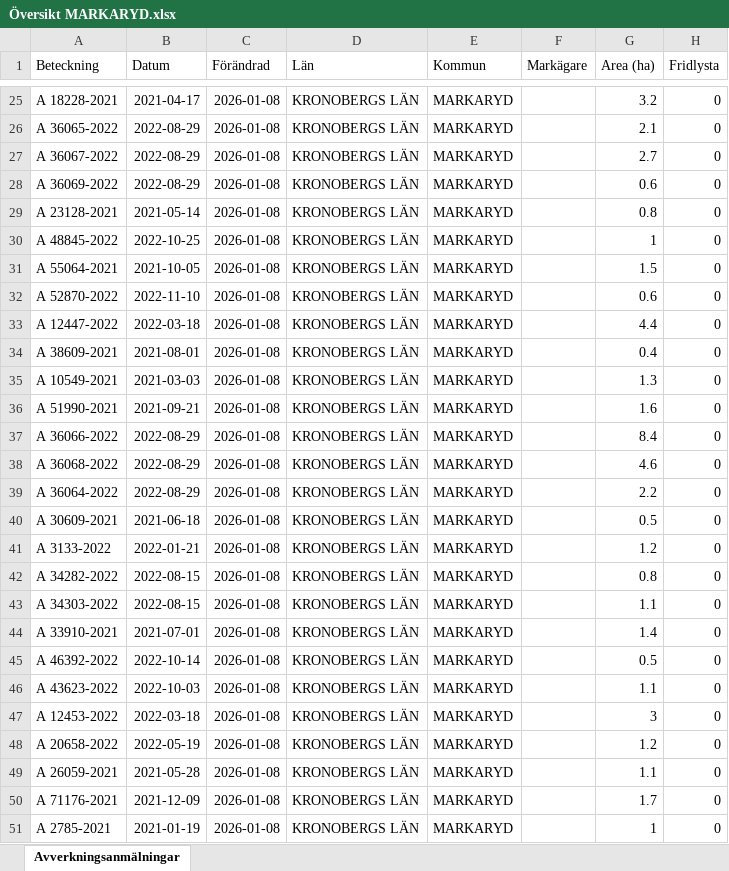
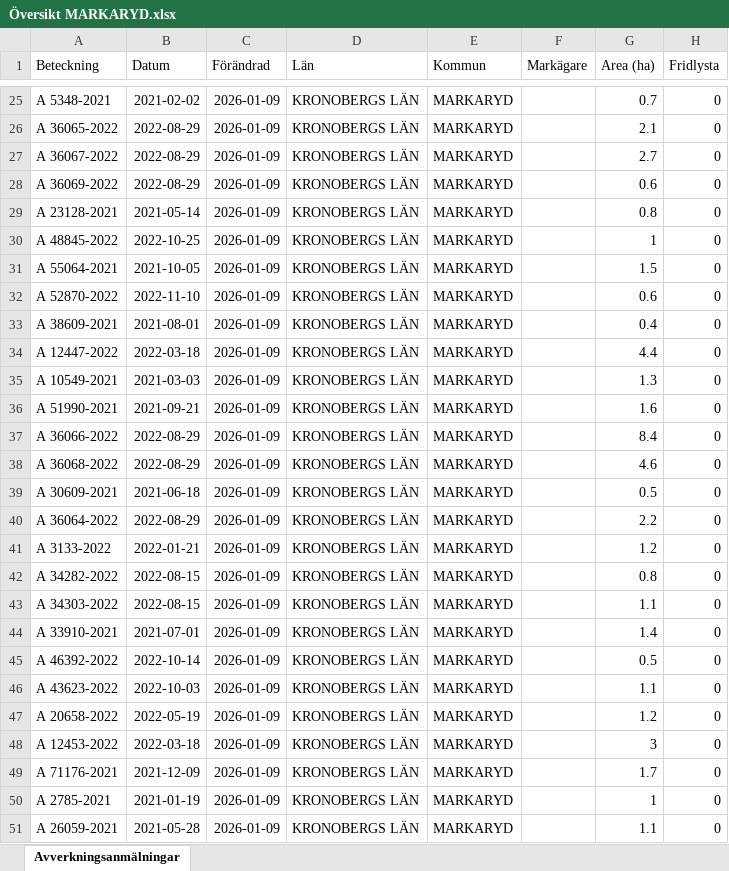
Before and after one commit to klasma/Logging_0767, an Excel workbook: Översikt MARKARYD.xlsx, sheet Avverkningsanmälningar, drawn as a sheet; only a part is shown, gaps mark what is left out; values as stored, in another font and other column widths than the file's, no borders; the diff covers the shown part only; the diff names each change by its address in the sheet, - before the commit and + after, or states it on an @@ line.

```diff
--- a/Översikt MARKARYD.xlsx (sheet Avverkningsanmälningar)
+++ b/Översikt MARKARYD.xlsx (sheet Avverkningsanmälningar)
-A25 (Beteckning): A 18228-2021
+A25 (Beteckning): A 5348-2021
-B25 (Datum): 2021-04-17
+B25 (Datum): 2021-02-02
-C25:C51 (Förändrad): 2026-01-08
+C25:C51 (Förändrad): 2026-01-09
-G25 (Area (ha)): 3.2
+G25 (Area (ha)): 0.7
-A33 (Beteckning): A 12447-2022
+A33 (Beteckning): A 38609-2021
-B33 (Datum): 2022-03-18
+B33 (Datum): 2021-08-01
-G33 (Area (ha)): 4.4
+G33 (Area (ha)): 0.4
-A34 (Beteckning): A 38609-2021
+A34 (Beteckning): A 12447-2022
-B34 (Datum): 2021-08-01
+B34 (Datum): 2022-03-18
-G34 (Area (ha)): 0.4
+G34 (Area (ha)): 4.4
-A39 (Beteckning): A 36064-2022
+A39 (Beteckning): A 30609-2021
-B39 (Datum): 2022-08-29
+B39 (Datum): 2021-06-18
-G39 (Area (ha)): 2.2
+G39 (Area (ha)): 0.5
-A40 (Beteckning): A 30609-2021
+A40 (Beteckning): A 36064-2022
-B40 (Datum): 2021-06-18
+B40 (Datum): 2022-08-29
-G40 (Area (ha)): 0.5
+G40 (Area (ha)): 2.2
-A47 (Beteckning): A 12453-2022
+A47 (Beteckning): A 20658-2022
-B47 (Datum): 2022-03-18
+B47 (Datum): 2022-05-19
-G47 (Area (ha)): 3
+G47 (Area (ha)): 1.2
-A48 (Beteckning): A 20658-2022
+A48 (Beteckning): A 12453-2022
-B48 (Datum): 2022-05-19
+B48 (Datum): 2022-03-18
-G48 (Area (ha)): 1.2
+G48 (Area (ha)): 3
-A49 (Beteckning): A 26059-2021
+A49 (Beteckning): A 71176-2021
-B49 (Datum): 2021-05-28
+B49 (Datum): 2021-12-09
-G49 (Area (ha)): 1.1
+G49 (Area (ha)): 1.7
-A50 (Beteckning): A 71176-2021
+A50 (Beteckning): A 2785-2021
-B50 (Datum): 2021-12-09
+B50 (Datum): 2021-01-19
-G50 (Area (ha)): 1.7
+G50 (Area (ha)): 1
-A51 (Beteckning): A 2785-2021
+A51 (Beteckning): A 26059-2021
-B51 (Datum): 2021-01-19
+B51 (Datum): 2021-05-28
-G51 (Area (ha)): 1
+G51 (Area (ha)): 1.1
```
Also changed, not shown: 1595 edited cells elsewhere in this sheet, artfynd/A 27619-2022 artfynd.xlsx, artfynd/A 29201-2025 artfynd.xlsx, 41 other files.
